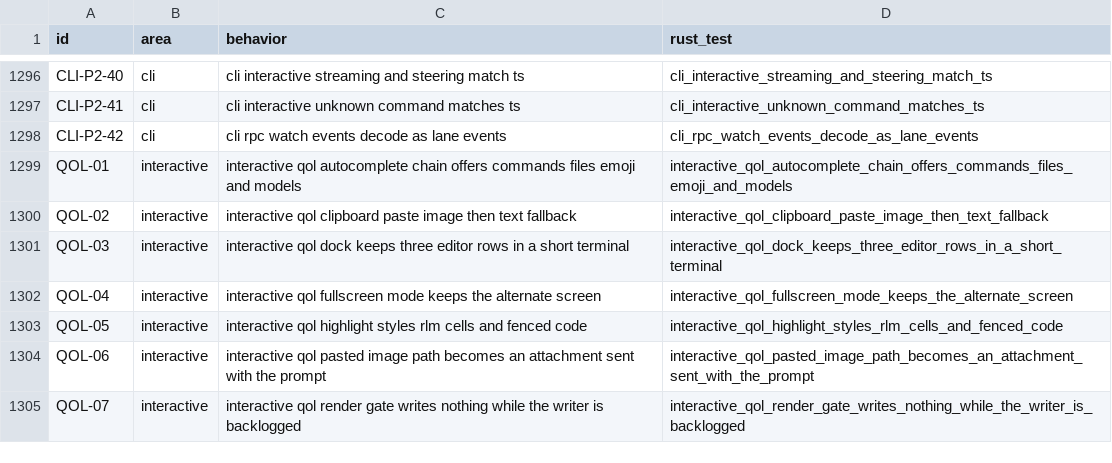
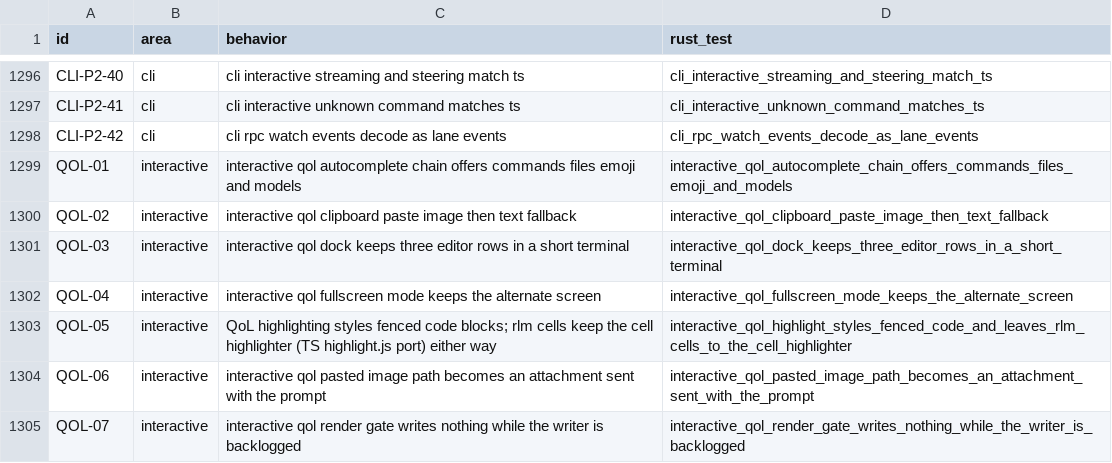
Before and after one commit to alfredosdpiii/ultron-rs, a TSV file: docs/rust-rewrite/ledger.tsv, drawn as a sheet; only a part is shown, gaps mark what is left out; the diff covers the shown part only.

Commit message:
Rust: highlight.js rlm cells, Bedrock credential refresh, Claude root sink, bug report providers, test flakes
rlm cells are highlighted by a port of highlight.js 10.7.3 (Python) and TS highlightCode, also
with QoL highlighting on. Frame traces tested as session values. Bedrock credentials expiring
soon refresh in the background like the AWS SDK cache. The Claude root coalesces external
events over 500 ms; ultron-mode children are steerable and get the context reminder. An
extension mcp function replaces the built-in gateway. RPC startup trace milestones come from
Link::open in TS order. The bug report provider section matches TS.
/name confirms after the worker (a late title could win under load). Load flakes fixed in the
resume listing, kill-reopen, agent hub, delegation composition, a49 and QoL writer tests.
Sandbox tests use Docker only when opted in; acceptance evidence re-locked after review.

```diff
--- a/docs/rust-rewrite/ledger.tsv
+++ b/docs/rust-rewrite/ledger.tsv
@@ -1302,3 +1302,3 @@ QOL-03	interactive	interactive qol dock keeps three editor rows in a short termi
 QOL-04	interactive	interactive qol fullscreen mode keeps the alternate screen	interactive_qol_fullscreen_mode_keeps_the_alternate_screen
-QOL-05	interactive	interactive qol highlight styles rlm cells and fenced code	interactive_qol_highlight_styles_rlm_cells_and_fenced_code
+QOL-05	interactive	QoL highlighting styles fenced code blocks; rlm cells keep the cell highlighter (TS highlight.js port) either way	interactive_qol_highlight_styles_fenced_code_and_leaves_rlm_cells_to_the_cell_highlighter
 QOL-06	interactive	interactive qol pasted image path becomes an attachment sent with the prompt	interactive_qol_pasted_image_path_becomes_an_attachment_sent_with_the_prompt
```
Also changed, not shown: 27 added rows elsewhere in this file, 54 other files.
